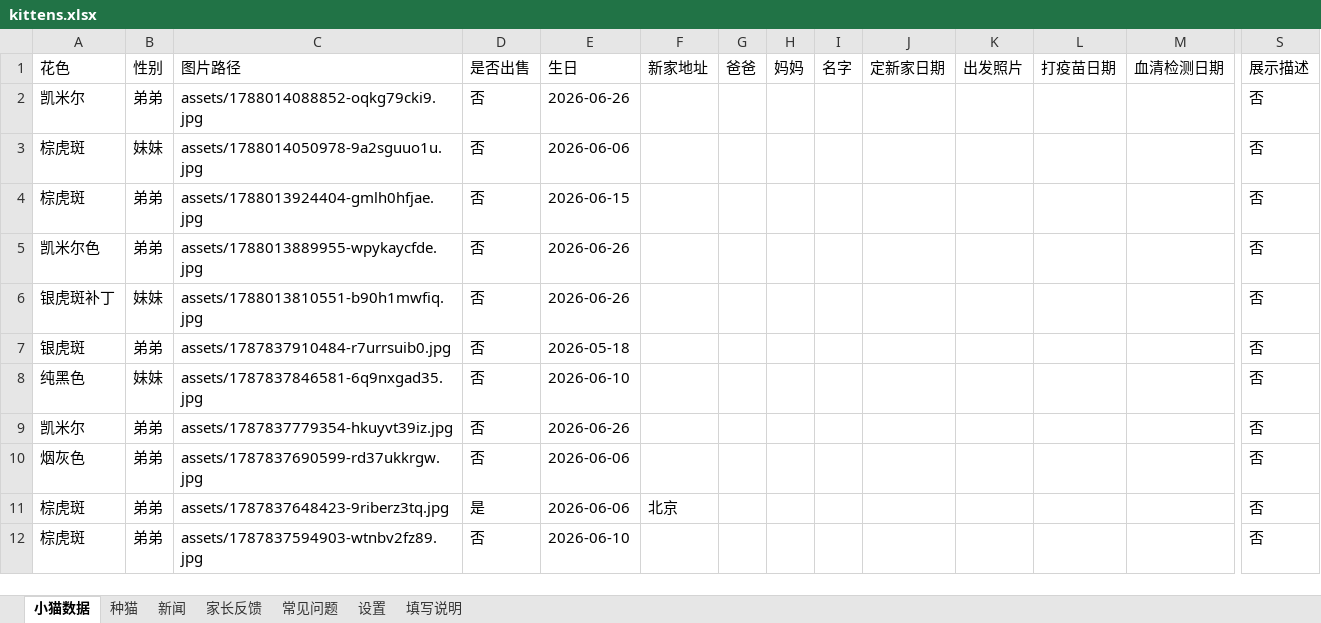
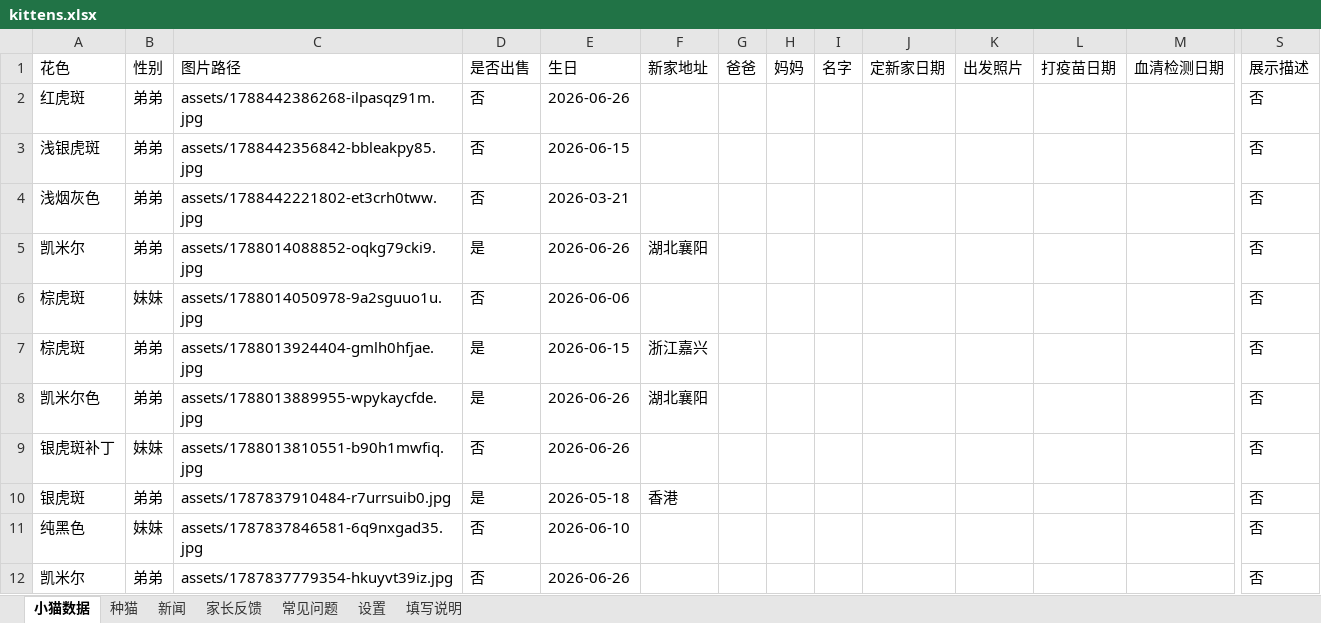
Before and after one commit to kuenmaoshe/kuenmaoshe.github.io, an Excel workbook: data/kittens.xlsx, sheet 小猫数据, drawn as a sheet; only a part is shown, gaps mark what is left out; the shorter side is filled out with more unchanged rows; values as stored, in another font and other column widths than the file's, no borders; addresses are those after the commit; rows hold the shown columns only; the diff names each change by its address in the sheet, - before the commit and + after, or states it on an @@ line.

```diff
--- a/data/kittens.xlsx (sheet 小猫数据)
+++ b/data/kittens.xlsx (sheet 小猫数据)
+row 2: 红虎斑 | 弟弟 | assets/1788442386268-ilpasqz91m.jpg | 否 | 2026-06-26 |  |  |  |  |  |  |  |  | 否
+row 3: 浅银虎斑 | 弟弟 | assets/1788442356842-bbleakpy85.jpg | 否 | 2026-06-15 |  |  |  |  |  |  |  |  | 否
+row 4: 浅烟灰色 | 弟弟 | assets/1788442221802-et3crh0tww.jpg | 否 | 2026-03-21 |  |  |  |  |  |  |  |  | 否
-D5 (是否出售): 否
+D5 (是否出售): 是
-F5 (新家地址): (empty)
+F5 (新家地址): 湖北襄阳
-D7:D8 (是否出售): 否
+D7:D8 (是否出售): 是
-F7 (新家地址): (empty)
+F7 (新家地址): 浙江嘉兴
-F8 (新家地址): (empty)
+F8 (新家地址): 湖北襄阳
-D10 (是否出售): 否
+D10 (是否出售): 是
-F10 (新家地址): (empty)
+F10 (新家地址): 香港
```
Also changed, not shown: 7 other files.
